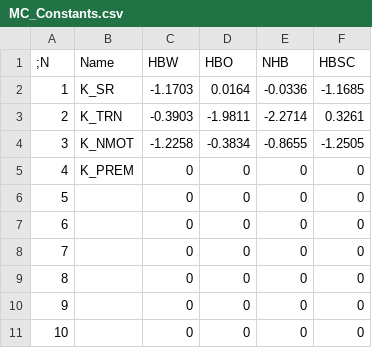
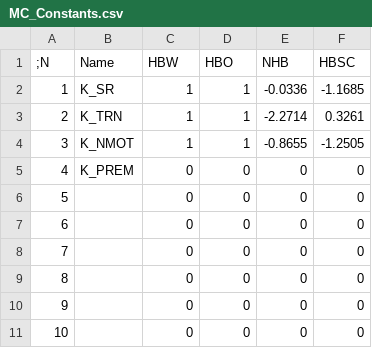
Before and after one commit to byu-transpolab/ceen565, a CSV file: data/rvtpo_data/MC_Constants.csv, drawn as a sheet.

```diff
--- a/data/rvtpo_data/MC_Constants.csv
+++ b/data/rvtpo_data/MC_Constants.csv
@@ -1,5 +1,5 @@
 ;N,Name,HBW,HBO,NHB,HBSC
-1,K_SR,-1.1703,0.0164,-0.0336,-1.1685
-2,K_TRN,-0.3903,-1.9811,-2.2714,0.3261
-3,K_NMOT,-1.2258,-0.3834,-0.8655,-1.2505
+1,K_SR,1,1,-0.0336,-1.1685
+2,K_TRN,1,1,-2.2714,0.3261
+3,K_NMOT,1,1,-0.8655,-1.2505
 4,K_PREM,0,0,0,0
```
Also changed, not shown: 11 other files.
